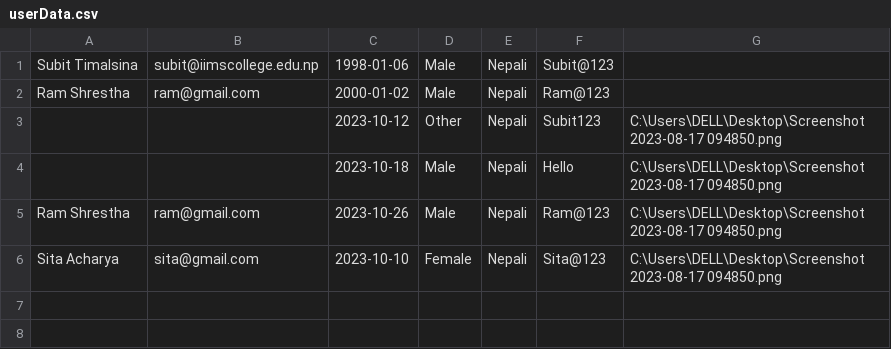
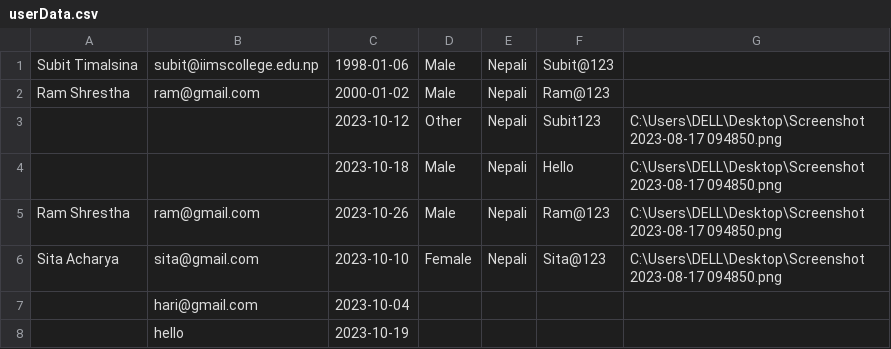
Before and after one commit to Subit33/JavaFX-IIMS, a CSV file: src/main/resources/userData.csv, drawn as a sheet; the diff names each change by its address in the sheet, - before the commit and + after, or states it on an @@ line.

```diff
--- a/src/main/resources/userData.csv
+++ b/src/main/resources/userData.csv
+row 7:  | hari@gmail.com | 2023-10-04
+row 8:  | hello | 2023-10-19
```
Also changed, not shown: 3 other files.
